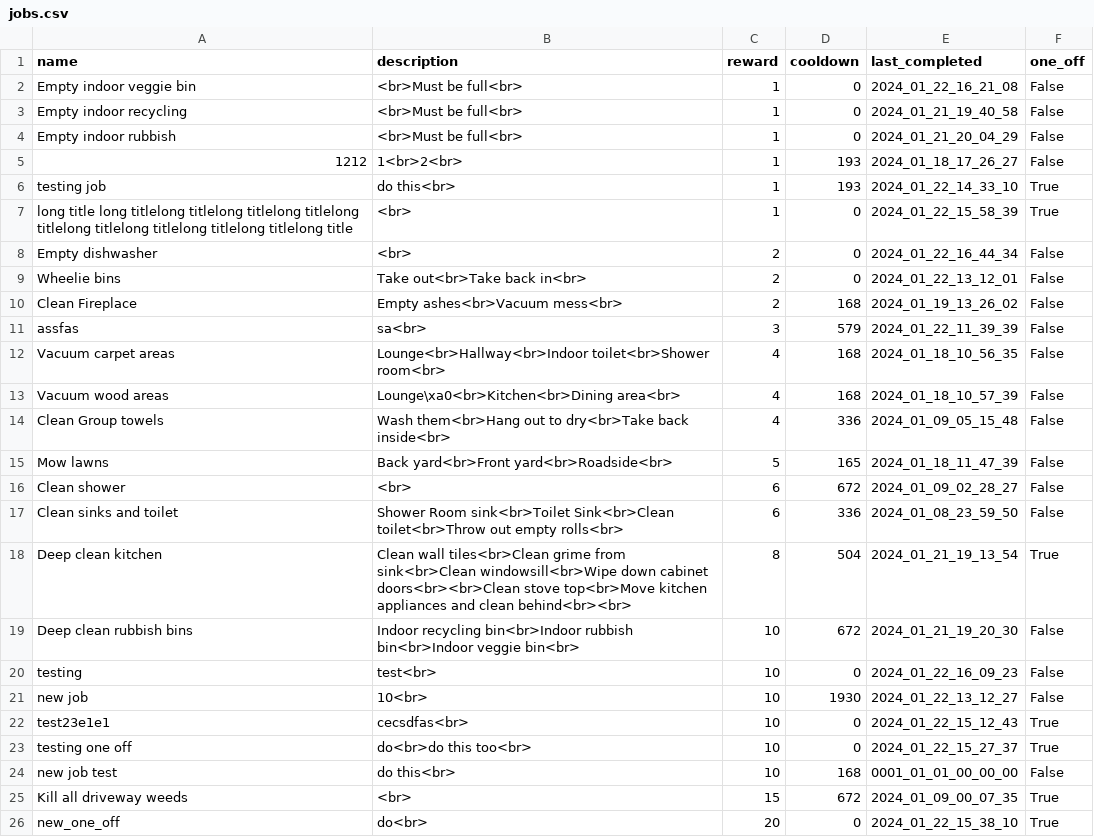
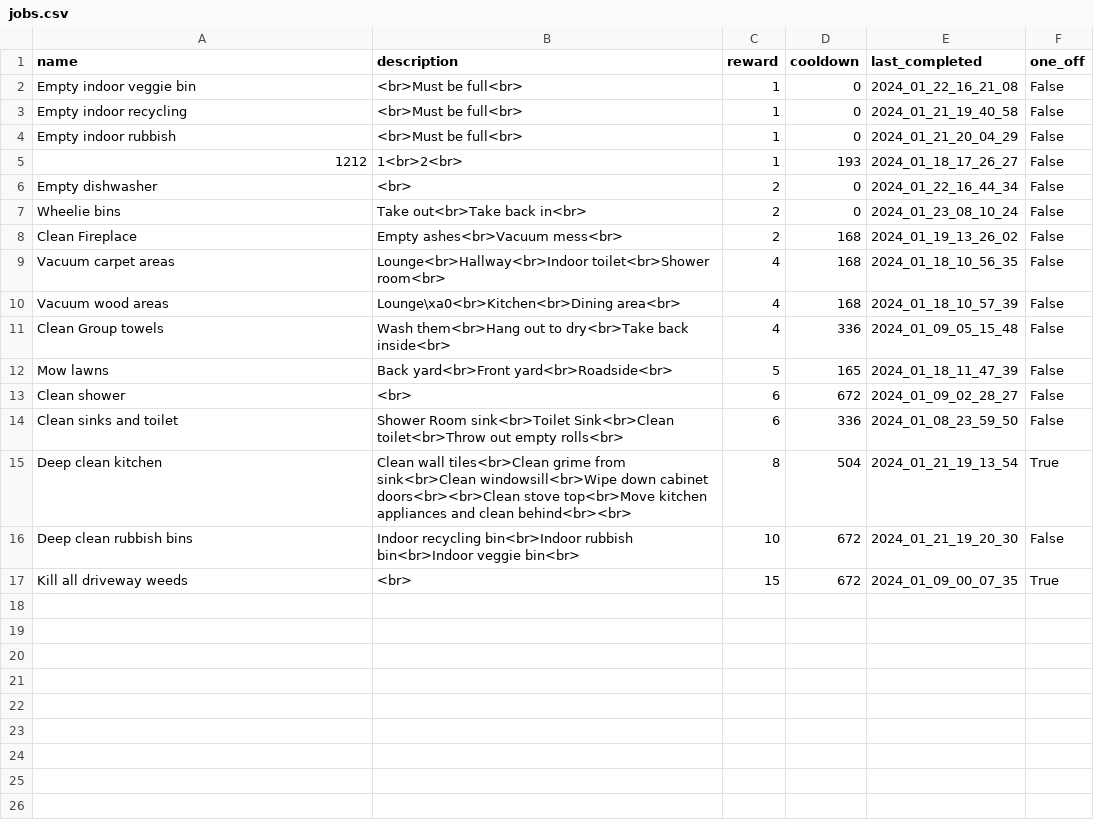
Before and after one commit to jacksonmunday/divi-webapp, a CSV file: divi/myapp/jobs.csv, drawn as a sheet.

```diff
--- a/divi/myapp/jobs.csv
+++ b/divi/myapp/jobs.csv
@@ -5,8 +5,5 @@ Empty indoor rubbish,<br>Must be full<br>,1,0,2024_01_21_20_04_29,False
 1212,1<br>2<br>,1,193,2024_01_18_17_26_27,False
-testing job,do this<br>,1,193,2024_01_22_14_33_10,True
-long title long titlelong titlelong titlelong titlelong titlelong titlelong titlelong titlelong titlelong title,<br>,1,0,2024_01_22_15_58_39,True
 Empty dishwasher,<br>,2,0,2024_01_22_16_44_34,False
-Wheelie bins,Take out<br>Take back in<br>,2,0,2024_01_22_13_12_01,False
+Wheelie bins,Take out<br>Take back in<br>,2,0,2024_01_23_08_10_24,False
 Clean Fireplace ,Empty ashes<br>Vacuum mess<br>,2,168,2024_01_19_13_26_02,False
-assfas,sa<br>,3,579,2024_01_22_11_39_39,False
 Vacuum carpet areas    ,Lounge<br>Hallway<br>Indoor toilet<br>Shower room<br>,4,168,2024_01_18_10_56_35,False
@@ -19,8 +16,2 @@ Deep clean kitchen,Clean wall tiles<br>Clean grime from sink<br>Clean windowsill
 Deep clean rubbish bins,Indoor recycling bin<br>Indoor rubbish bin<br>Indoor veggie bin<br>,10,672,2024_01_21_19_20_30,False
-testing,test<br>,10,0,2024_01_22_16_09_23,False
-new job,10<br>,10,1930,2024_01_22_13_12_27,False
-test23e1e1,cecsdfas<br>,10,0,2024_01_22_15_12_43,True
-testing one off,do<br>do this too<br>,10,0,2024_01_22_15_27_37,True
-new job test,do this<br>,10,168,0001_01_01_00_00_00,False
 Kill all driveway weeds,<br>,15,672,2024_01_09_00_07_35,True
-new_one_off,do<br>,20,0,2024_01_22_15_38_10,True
```
Also changed, not shown: divi/myapp/user_data_log.csv, 3 other files.
